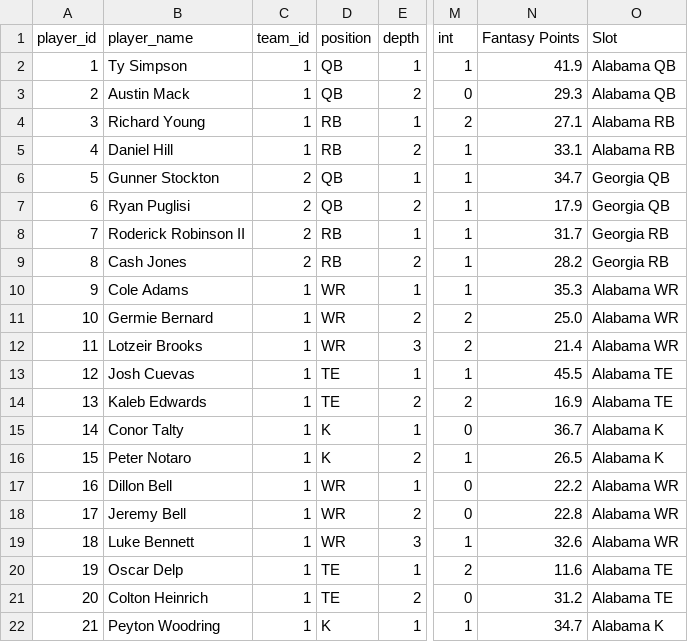
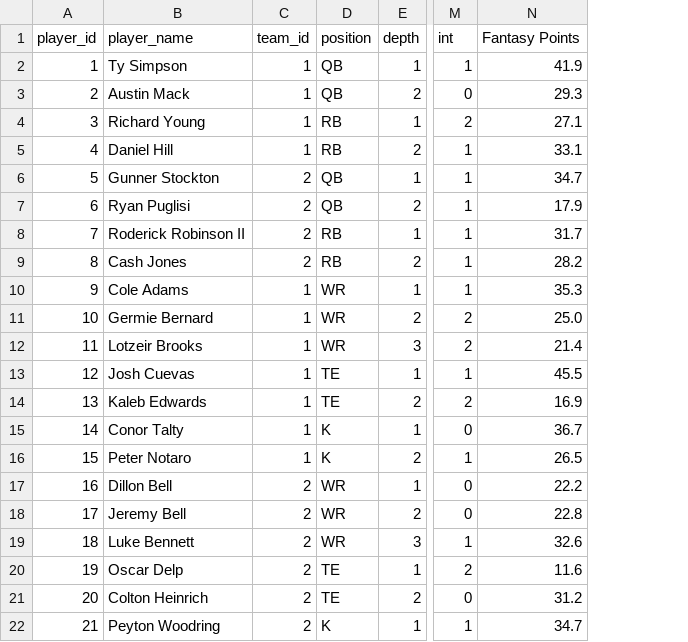
Before and after one commit to alexwallace215-afk/college-football-fantasy., a CSV file: fantasy_scoreboard.csv, drawn as a sheet; only a part is shown, gaps mark what is left out; the diff names each change by its address in the sheet, - before the commit and + after, or states it on an @@ line.

Commit message:
Update scorecard and players

```diff
--- a/fantasy_scoreboard.csv
+++ b/fantasy_scoreboard.csv
-column O (Slot), rows 2-22: Alabama QB | Alabama QB | Alabama RB | Alabama RB | Georgia QB | Georgia QB | Georgia RB | Georgia RB | Alabama WR | Alabama WR | Alabama WR | Alabama TE | Alabama TE | Alabama K | Alabama K | Alabama WR | Alabama WR | Alabama WR | Alabama TE | Alabama TE | Alabama K
-C17:C22 (team_id): 1
+C17:C22 (team_id): 2
```
Also changed, not shown: 1 other file.
